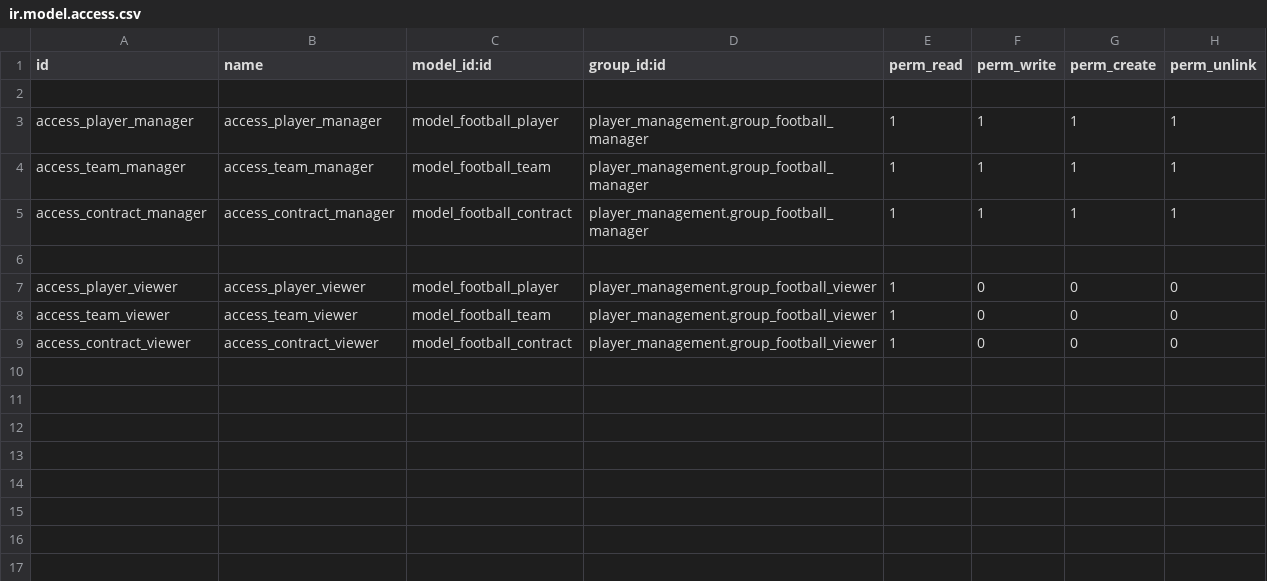
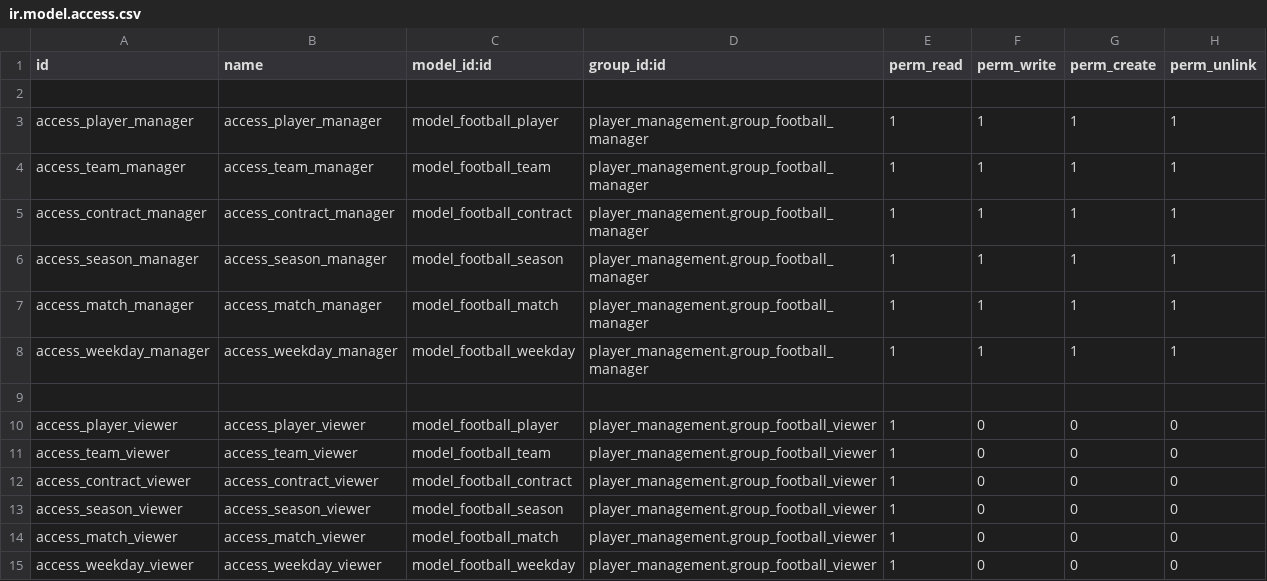
Before and after one commit to SEP490-G11/PlayerManagement, a CSV file: z_addons/player_management/security/ir.model.access.csv, drawn as a sheet.

```diff
--- a/z_addons/player_management/security/ir.model.access.csv
+++ b/z_addons/player_management/security/ir.model.access.csv
@@ -5,2 +5,5 @@ access_team_manager,access_team_manager,model_football_team,player_management.gr
 access_contract_manager,access_contract_manager,model_football_contract,player_management.group_football_manager,1,1,1,1
+access_season_manager,access_season_manager,model_football_season,player_management.group_football_manager,1,1,1,1
+access_match_manager,access_match_manager,model_football_match,player_management.group_football_manager,1,1,1,1
+access_weekday_manager,access_weekday_manager,model_football_weekday,player_management.group_football_manager,1,1,1,1
 
@@ -9 +12,4 @@ access_team_viewer,access_team_viewer,model_football_team,player_management.grou
 access_contract_viewer,access_contract_viewer,model_football_contract,player_management.group_football_viewer,1,0,0,0
+access_season_viewer,access_season_viewer,model_football_season,player_management.group_football_viewer,1,0,0,0
+access_match_viewer,access_match_viewer,model_football_match,player_management.group_football_viewer,1,0,0,0
+access_weekday_viewer,access_weekday_viewer,model_football_weekday,player_management.group_football_viewer,1,0,0,0
```
Also changed, not shown: 9 other files.
